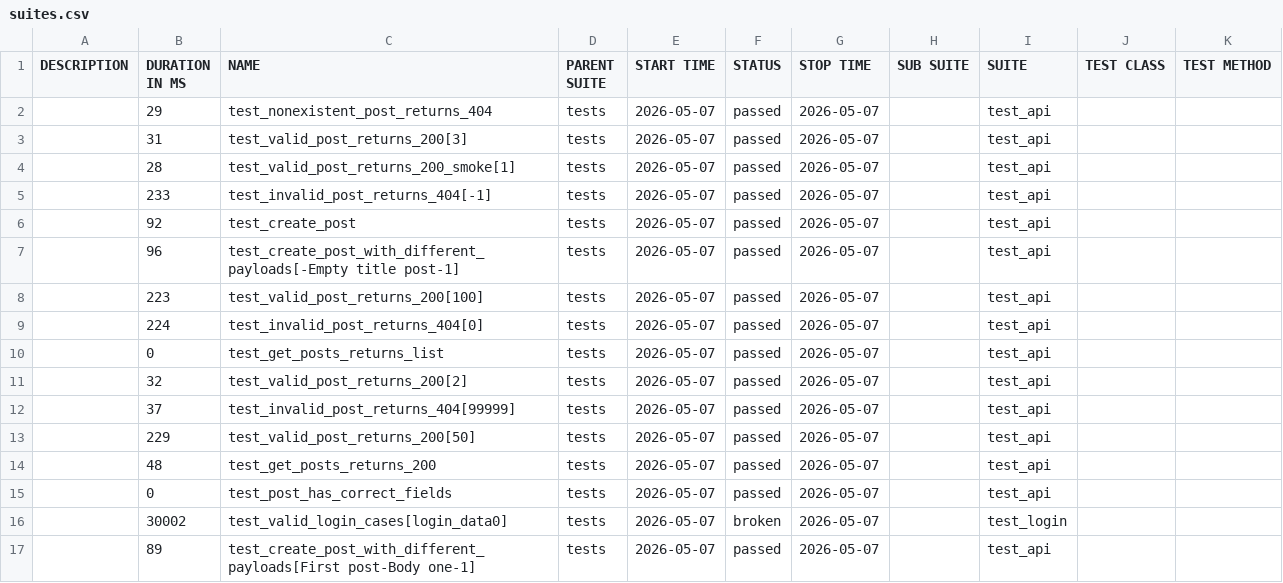
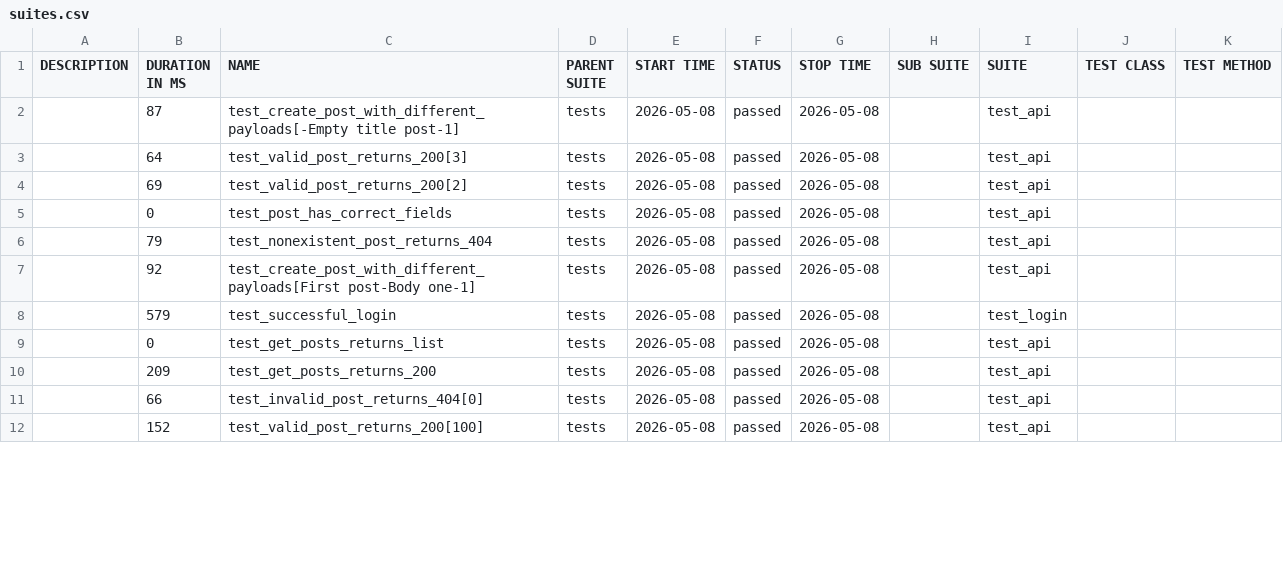
Before and after one commit to radekmeloun/testing_lessons, a CSV file: regression/data/suites.csv, drawn as a sheet; only a part is shown; the diff covers the shown part only.

```diff
--- a/regression/data/suites.csv
+++ b/regression/data/suites.csv
@@ -1,17 +1,12 @@
 "DESCRIPTION","DURATION IN MS","NAME","PARENT SUITE","START TIME","STATUS","STOP TIME","SUB SUITE","SUITE","TEST CLASS","TEST METHOD"
-"","29","test_nonexistent_post_returns_404","tests","2026-05-07","passed","2026-05-07","","test_api","",""
-"","31","test_valid_post_returns_200[3]","tests","2026-05-07","passed","2026-05-07","","test_api","",""
-"","28","test_valid_post_returns_200_smoke[1]","tests","2026-05-07","passed","2026-05-07","","test_api","",""
-"","233","test_invalid_post_returns_404[-1]","tests","2026-05-07","passed","2026-05-07","","test_api","",""
-"","92","test_create_post","tests","2026-05-07","passed","2026-05-07","","test_api","",""
-"","96","test_create_post_with_different_payloads[-Empty title post-1]","tests","2026-05-07","passed","2026-05-07","","test_api","",""
-"","223","test_valid_post_returns_200[100]","tests","2026-05-07","passed","2026-05-07","","test_api","",""
-"","224","test_invalid_post_returns_404[0]","tests","2026-05-07","passed","2026-05-07","","test_api","",""
-"","0","test_get_posts_returns_list","tests","2026-05-07","passed","2026-05-07","","test_api","",""
-"","32","test_valid_post_returns_200[2]","tests","2026-05-07","passed","2026-05-07","","test_api","",""
-"","37","test_invalid_post_returns_404[99999]","tests","2026-05-07","passed","2026-05-07","","test_api","",""
-"","229","test_valid_post_returns_200[50]","tests","2026-05-07","passed","2026-05-07","","test_api","",""
-"","48","test_get_posts_returns_200","tests","2026-05-07","passed","2026-05-07","","test_api","",""
-"","0","test_post_has_correct_fields","tests","2026-05-07","passed","2026-05-07","","test_api","",""
-"","30002","test_valid_login_cases[login_data0]","tests","2026-05-07","broken","2026-05-07","","test_login","",""
-"","89","test_create_post_with_different_payloads[First post-Body one-1]","tests","2026-05-07","passed","2026-05-07","","test_api","",""
+"","87","test_create_post_with_different_payloads[-Empty title post-1]","tests","2026-05-08","passed","2026-05-08","","test_api","",""
+"","64","test_valid_post_returns_200[3]","tests","2026-05-08","passed","2026-05-08","","test_api","",""
+"","69","test_valid_post_returns_200[2]","tests","2026-05-08","passed","2026-05-08","","test_api","",""
+"","0","test_post_has_correct_fields","tests","2026-05-08","passed","2026-05-08","","test_api","",""
+"","79","test_nonexistent_post_returns_404","tests","2026-05-08","passed","2026-05-08","","test_api","",""
+"","92","test_create_post_with_different_payloads[First post-Body one-1]","tests","2026-05-08","passed","2026-05-08","","test_api","",""
+"","579","test_successful_login","tests","2026-05-08","passed","2026-05-08","","test_login","",""
+"","0","test_get_posts_returns_list","tests","2026-05-08","passed","2026-05-08","","test_api","",""
+"","209","test_get_posts_returns_200","tests","2026-05-08","passed","2026-05-08","","test_api","",""
+"","66","test_invalid_post_returns_404[0]","tests","2026-05-08","passed","2026-05-08","","test_api","",""
+"","152","test_valid_post_returns_200[100]","tests","2026-05-08","passed","2026-05-08","","test_api","",""
```
Also changed, not shown: 6 added rows, 1 removed row and 16 edited cells elsewhere in this file, 45 other files.
